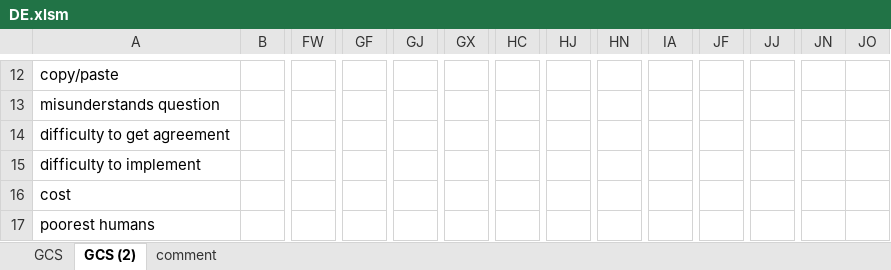
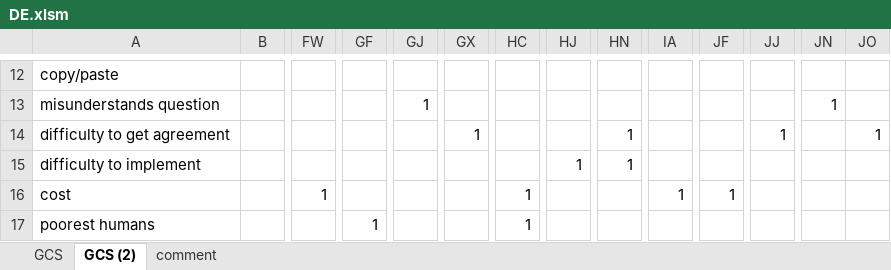
Before and after one commit to bixiou/global_tax_attitudes, an Excel workbook: data/fields/DE.xlsm, sheet GCS (2), drawn as a sheet; only a part is shown, gaps mark what is left out; values as stored, in another font and other column widths than the file's, no borders; conditional formats not drawn; 1 other sheet too large or unreadable and not compared; the diff covers the shown part only; the diff names each change by its address in the sheet, - before the commit and + after, or states it on an @@ line.

```diff
--- a/data/fields/DE.xlsm (sheet GCS (2))
+++ b/data/fields/DE.xlsm (sheet GCS (2))
-GJ13: (empty)
+GJ13: 1
-JN13: (empty)
+JN13: 1
-GX14: (empty)
+GX14: 1
-HN14:HN15: (empty)
+HN14:HN15: 1
-JJ14: (empty)
+JJ14: 1
-JO14: (empty)
+JO14: 1
-HJ15: (empty)
+HJ15: 1
-FW16: (empty)
+FW16: 1
-HC16:HC17: (empty)
+HC16:HC17: 1
-IA16: (empty)
+IA16: 1
-JF16: (empty)
+JF16: 1
-GF17: (empty)
+GF17: 1
```
Also changed, not shown: 34 edited cells elsewhere in this sheet, data/fields/DEen.xlsm, 1 other file.
